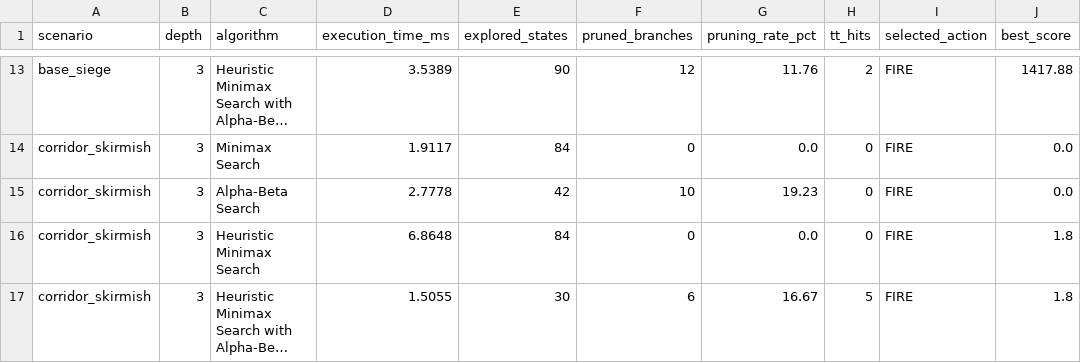
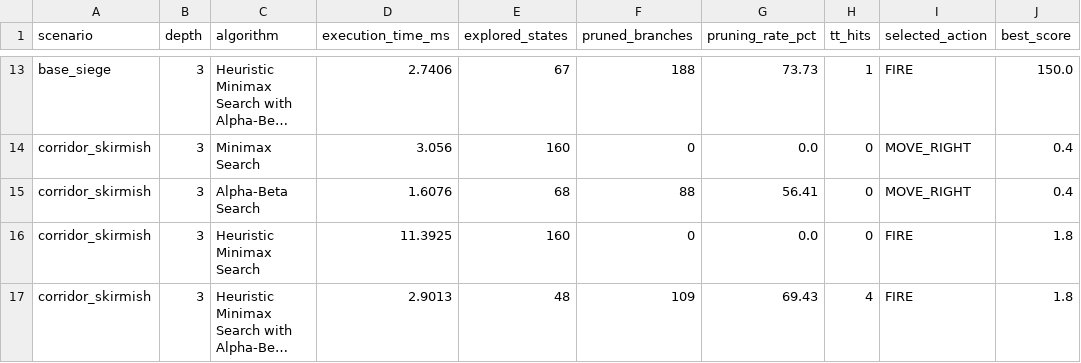
Before and after one commit to killkillton/AI_Finals, a CSV file: Task2/experiments/results/scenario_comparison_depth3.csv, drawn as a sheet; only a part is shown, gaps mark what is left out; long unchanged cells end in …; the diff covers the shown part only; the diff names each change by its address in the sheet, - before the commit and + after, or states it on an @@ line.

```diff
--- a/Task2/experiments/results/scenario_comparison_depth3.csv
+++ b/Task2/experiments/results/scenario_comparison_depth3.csv
-D13 (execution_time_ms): 3.5389
+D13 (execution_time_ms): 2.7406
-E13 (explored_states): 90
+E13 (explored_states): 67
-F13 (pruned_branches): 12
+F13 (pruned_branches): 188
-G13 (pruning_rate_pct): 11.76
+G13 (pruning_rate_pct): 73.73
-H13 (tt_hits): 2
+H13 (tt_hits): 1
-J13 (best_score): 1417.88
+J13 (best_score): 150.0
-D14 (execution_time_ms): 1.9117
+D14 (execution_time_ms): 3.056
-E14 (explored_states): 84
+E14 (explored_states): 160
-I14:I15 (selected_action): FIRE
+I14:I15 (selected_action): MOVE_RIGHT
-J14:J15 (best_score): 0.0
+J14:J15 (best_score): 0.4
-D15 (execution_time_ms): 2.7778
+D15 (execution_time_ms): 1.6076
-E15 (explored_states): 42
+E15 (explored_states): 68
-F15 (pruned_branches): 10
+F15 (pruned_branches): 88
-G15 (pruning_rate_pct): 19.23
+G15 (pruning_rate_pct): 56.41
-D16 (execution_time_ms): 6.8648
+D16 (execution_time_ms): 11.3925
-E16 (explored_states): 84
+E16 (explored_states): 160
-D17 (execution_time_ms): 1.5055
+D17 (execution_time_ms): 2.9013
-E17 (explored_states): 30
+E17 (explored_states): 48
-F17 (pruned_branches): 6
+F17 (pruned_branches): 109
-G17 (pruning_rate_pct): 16.67
+G17 (pruning_rate_pct): 69.43
-H17 (tt_hits): 5
+H17 (tt_hits): 4
```
Also changed, not shown: 31 edited cells elsewhere in this file, Task2/experiments/results/search_performance_by_depth.csv, Task2/experiments/results/tournament_matchups.csv, 11 other files.
